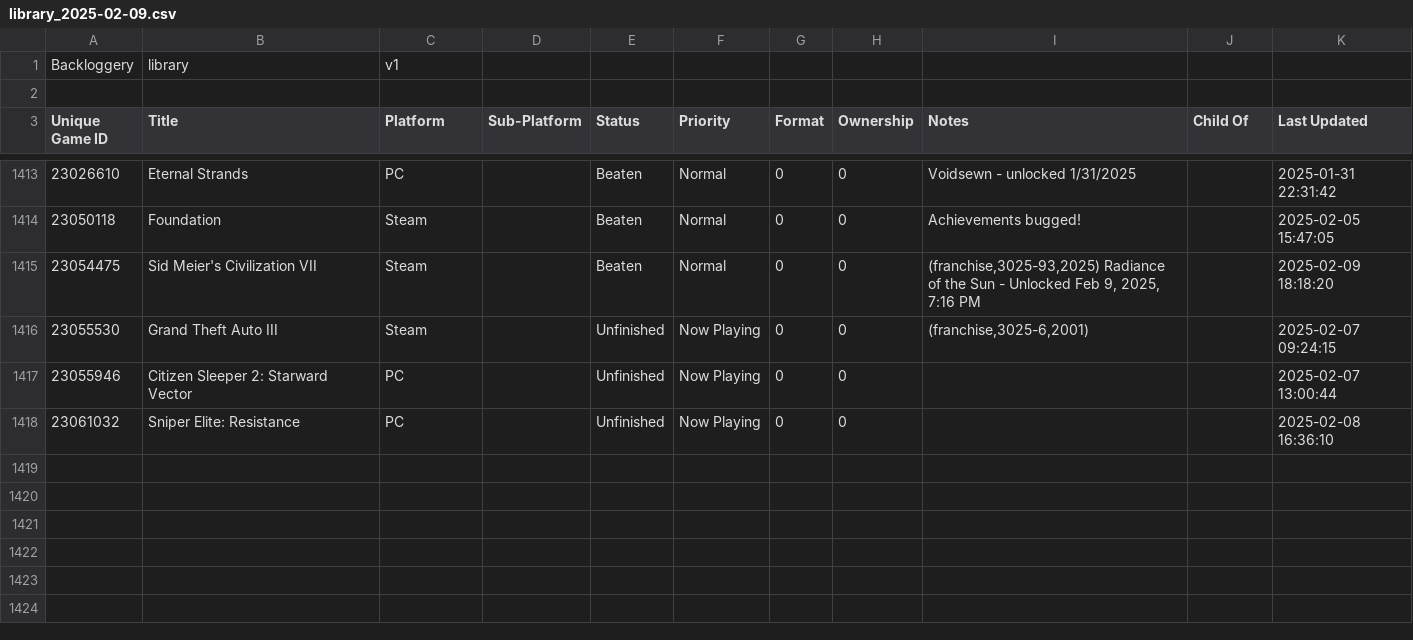
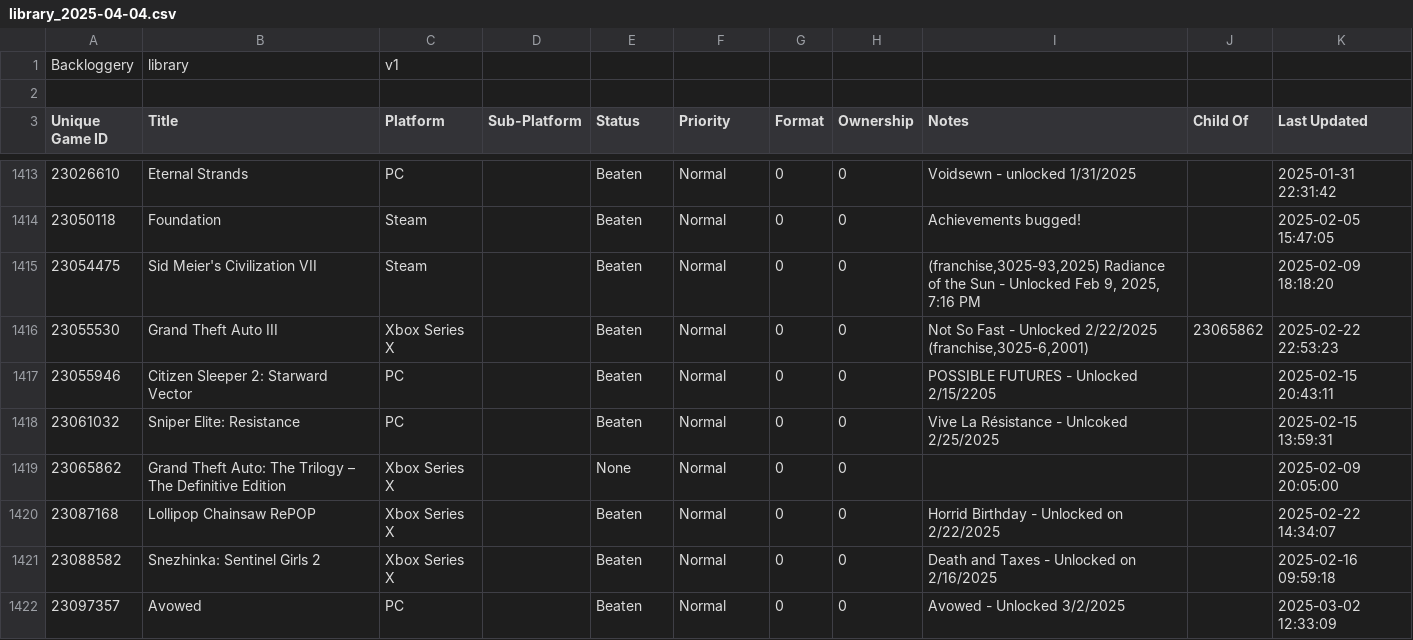
Before and after one commit to maq777/BackloggeryParser, a CSV file: library_2025-04-04.csv (was library_2025-02-09.csv), drawn as a sheet; only a part is shown, gaps mark what is left out; the diff covers the shown part only.

```diff
--- a/library_2025-02-09.csv
+++ b/library_2025-04-04.csv
@@ -1415,4 +1415,8 @@ Backloggery,library,v1
 23054475,"Sid Meier's Civilization VII",Steam,,Beaten,Normal,0,0,"(franchise,3025-93,2025) Radiance of the Sun - Unlocked Feb 9, 2025, 7:16 PM",,"2025-02-09 18:18:20"
-23055530,"Grand Theft Auto III",Steam,,Unfinished,"Now Playing",0,0,"(franchise,3025-6,2001)",,"2025-02-07 09:24:15"
-23055946,"Citizen Sleeper 2: Starward Vector",PC,,Unfinished,"Now Playing",0,0,,,"2025-02-07 13:00:44"
-23061032,"Sniper Elite: Resistance",PC,,Unfinished,"Now Playing",0,0,,,"2025-02-08 16:36:10"
+23055530,"Grand Theft Auto III","Xbox Series X",,Beaten,Normal,0,0,"Not So Fast - Unlocked 2/22/2025 (franchise,3025-6,2001)",23065862,"2025-02-22 22:53:23"
+23055946,"Citizen Sleeper 2: Starward Vector",PC,,Beaten,Normal,0,0,"POSSIBLE FUTURES - Unlocked 2/15/2205",,"2025-02-15 20:43:11"
+23061032,"Sniper Elite: Resistance",PC,,Beaten,Normal,0,0,"Vive La Résistance - Unlcoked 2/25/2025",,"2025-02-15 13:59:31"
+23065862,"Grand Theft Auto: The Trilogy – The Definitive Edition","Xbox Series X",,None,Normal,0,0,,,"2025-02-09 20:05:00"
+23087168,"Lollipop Chainsaw RePOP","Xbox Series X",,Beaten,Normal,0,0,"Horrid Birthday - Unlocked on 2/22/2025",,"2025-02-22 14:34:07"
+23088582,"Snezhinka: Sentinel Girls 2","Xbox Series X",,Beaten,Normal,0,0,"Death and Taxes - Unlocked on 2/16/2025",,"2025-02-16 09:59:18"
+23097357,Avowed,PC,,Beaten,Normal,0,0,"Avowed - Unlocked 3/2/2025",,"2025-03-02 12:33:09"
```
Also changed, not shown: 6 added rows and 8 edited cells elsewhere in this file, 2 other files.
